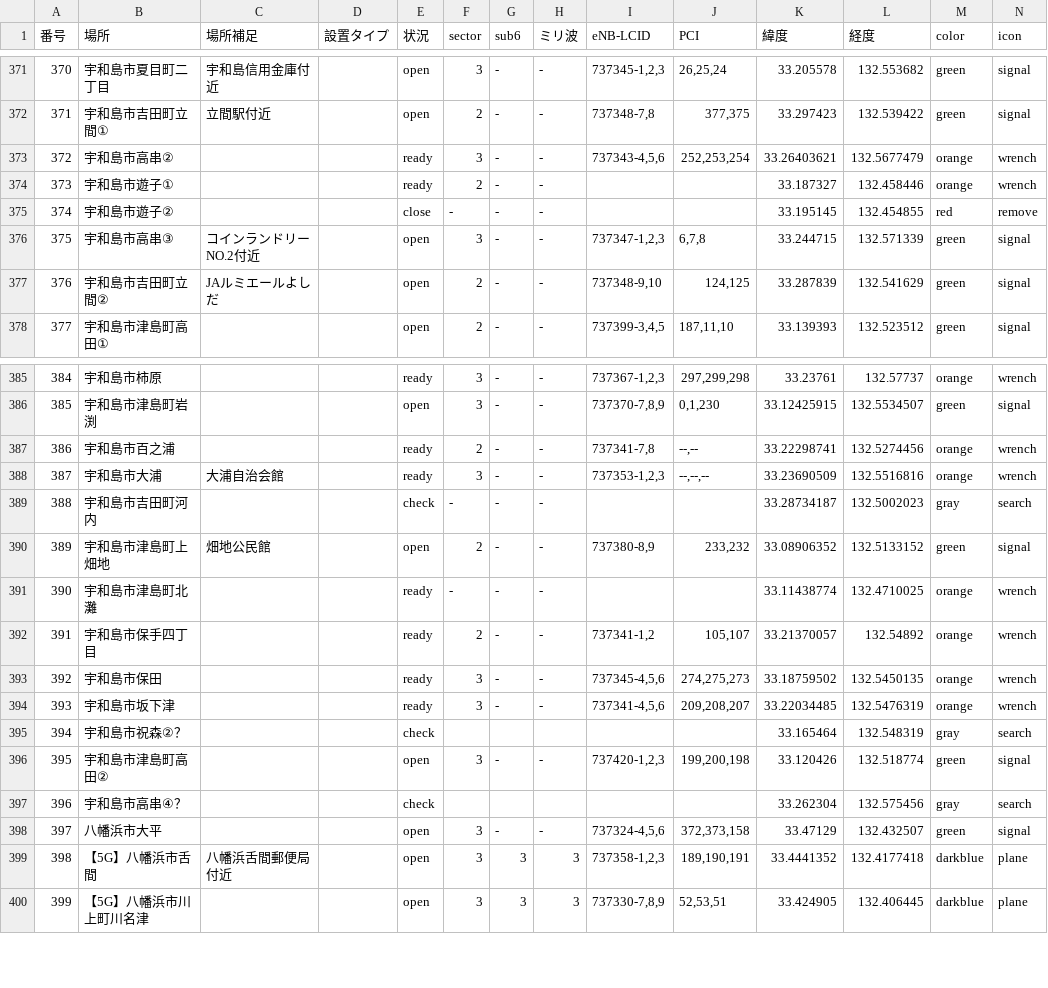
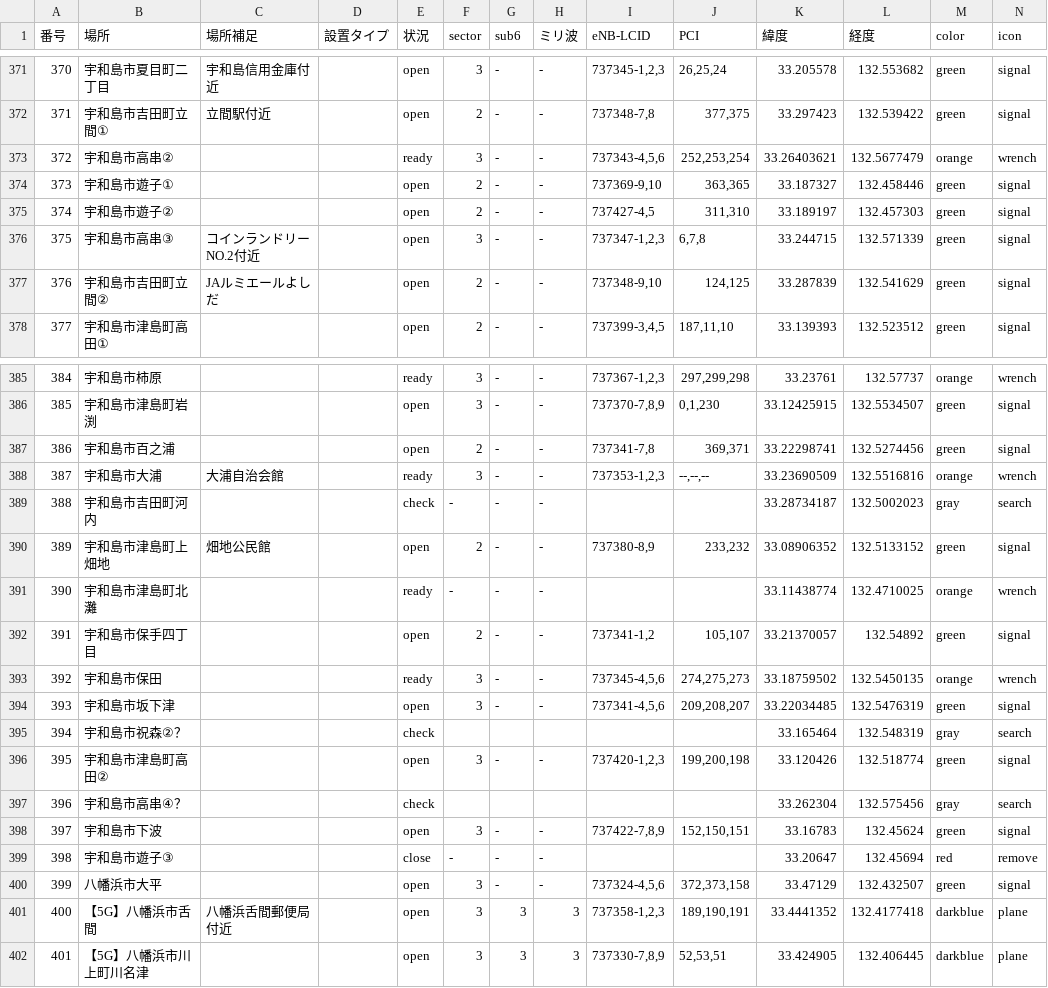
Before and after one commit to raku10ehime/map, a CSV file: ehime.csv, drawn as a sheet; only a part is shown, gaps mark what is left out; addresses are those after the commit; the diff names each change by its address in the sheet, - before the commit and + after, or states it on an @@ line.

```diff
--- a/ehime.csv
+++ b/ehime.csv
-E374 (状況): ready
+E374 (状況): open
-I374 (eNB-LCID): (empty)
+I374 (eNB-LCID): 737369-9,10
-J374 (PCI): (empty)
+J374 (PCI): 363,365
-M374 (color): orange
+M374 (color): green
-N374 (icon): wrench
+N374 (icon): signal
-E375 (状況): close
+E375 (状況): open
-F375 (sector): -
+F375 (sector): 2
-I375 (eNB-LCID): (empty)
+I375 (eNB-LCID): 737427-4,5
-J375 (PCI): (empty)
+J375 (PCI): 311,310
-K375 (緯度): 33.195145
+K375 (緯度): 33.189197
-L375 (経度): 132.454855
+L375 (経度): 132.457303
-M375 (color): red
+M375 (color): green
-N375 (icon): remove
+N375 (icon): signal
-E387 (状況): ready
+E387 (状況): open
-J387 (PCI): --,--
+J387 (PCI): 369,371
-M387 (color): orange
+M387 (color): green
-N387 (icon): wrench
+N387 (icon): signal
-E392 (状況): ready
+E392 (状況): open
-M392 (color): orange
+M392 (color): green
-N392 (icon): wrench
+N392 (icon): signal
-E394 (状況): ready
+E394 (状況): open
-M394 (color): orange
+M394 (color): green
-N394 (icon): wrench
+N394 (icon): signal
+row 398: 397 | 宇和島市下波 |  |  | open | 3 | - | - | 737422-7,8,9 | 152,150,151 | 33.16783 | 132.45624 | green | signal
+row 399: 398 | 宇和島市遊子③ |  |  | close | - | - | - |  |  | 33.20647 | 132.45694 | red | remove
@@ column A (番号) renumbered from row 400 down @@
```
Also changed, not shown: 2 other files.
